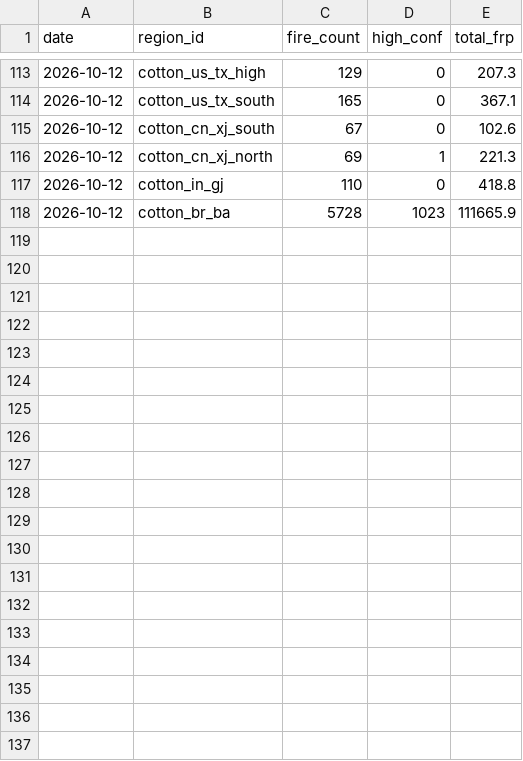
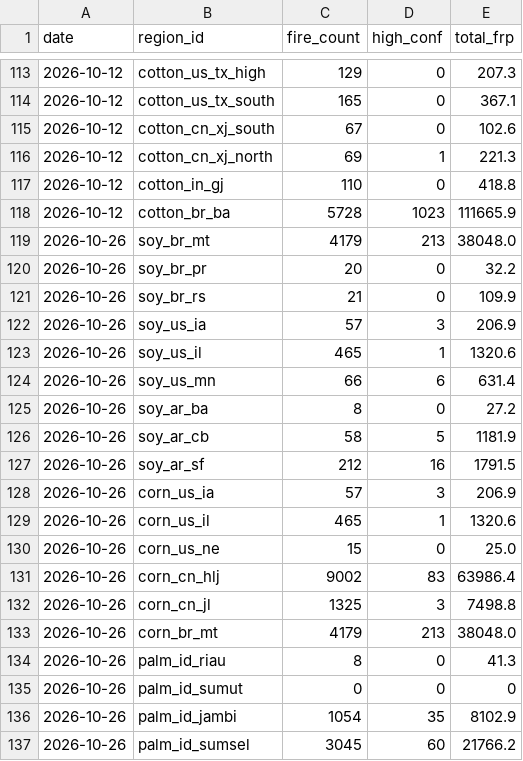
Before and after one commit to walerc/wiltw-kb, a CSV file: elnino/data/fire_history.csv, drawn as a sheet; only a part is shown, gaps mark what is left out; the diff covers the shown part only; the diff names each change by its address in the sheet, - before the commit and + after, or states it on an @@ line.

```diff
--- a/elnino/data/fire_history.csv
+++ b/elnino/data/fire_history.csv
+row 119: 2026-10-26 | soy_br_mt | 4179 | 213 | 38048.0
+row 120: 2026-10-26 | soy_br_pr | 20 | 0 | 32.2
+row 121: 2026-10-26 | soy_br_rs | 21 | 0 | 109.9
+row 122: 2026-10-26 | soy_us_ia | 57 | 3 | 206.9
+row 123: 2026-10-26 | soy_us_il | 465 | 1 | 1320.6
+row 124: 2026-10-26 | soy_us_mn | 66 | 6 | 631.4
+row 125: 2026-10-26 | soy_ar_ba | 8 | 0 | 27.2
+row 126: 2026-10-26 | soy_ar_cb | 58 | 5 | 1181.9
+row 127: 2026-10-26 | soy_ar_sf | 212 | 16 | 1791.5
+row 128: 2026-10-26 | corn_us_ia | 57 | 3 | 206.9
+row 129: 2026-10-26 | corn_us_il | 465 | 1 | 1320.6
+row 130: 2026-10-26 | corn_us_ne | 15 | 0 | 25.0
+row 131: 2026-10-26 | corn_cn_hlj | 9002 | 83 | 63986.4
+row 132: 2026-10-26 | corn_cn_jl | 1325 | 3 | 7498.8
+row 133: 2026-10-26 | corn_br_mt | 4179 | 213 | 38048.0
+row 134: 2026-10-26 | palm_id_riau | 8 | 0 | 41.3
+row 135: 2026-10-26 | palm_id_sumut | 0 | 0 | 0
+row 136: 2026-10-26 | palm_id_jambi | 1054 | 35 | 8102.9
+row 137: 2026-10-26 | palm_id_sumsel | 3045 | 60 | 21766.2
```
Also changed, not shown: 20 added rows elsewhere in this file, 12 other files.
